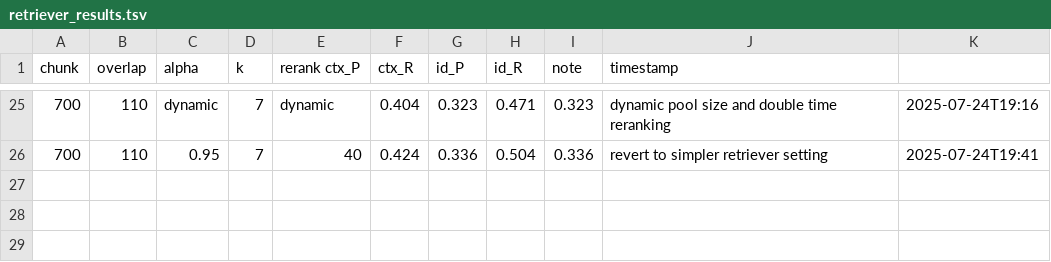
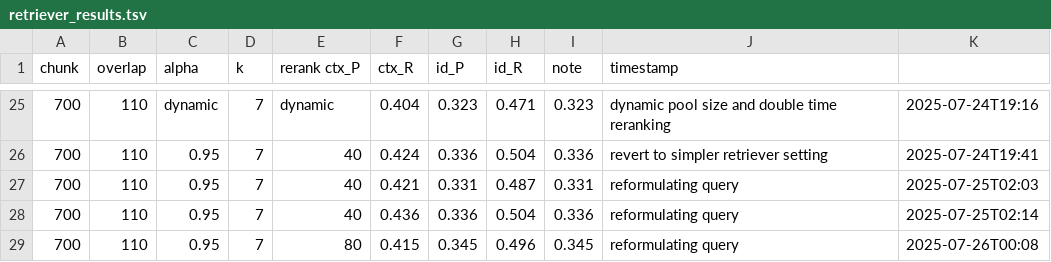
Before and after one commit to DarshiniMH/landmark-rag, a TSV file: experiments/retriever_results.tsv, drawn as a sheet; only a part is shown, gaps mark what is left out.

Commit message:
perf(retrieval): Enhance recall via multi-query RRF at cost of latency

```diff
--- a/experiments/retriever_results.tsv
+++ b/experiments/retriever_results.tsv
@@ -26 +26,4 @@ chunk	overlap	alpha	k	rerank  ctx_P	ctx_R	id_P	id_R	note	    timestamp
 700	    110	    0.95	7	40	    0.424	0.336	0.504	0.336	revert to simpler retriever setting	2025-07-24T19:41
+700	110	0.95	7	40	0.421	0.331	0.487	0.331	reformulating query	2025-07-25T02:03
+700	110	0.95	7	40	0.436	0.336	0.504	0.336	reformulating query	2025-07-25T02:14
+700	110	0.95	7	80	0.415	0.345	0.496	0.345	reformulating query	2025-07-26T00:08
```
Also changed, not shown: 5 other files.
